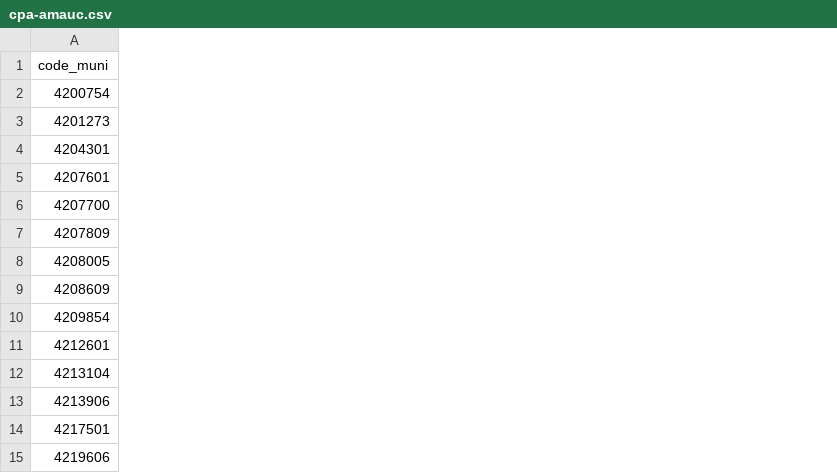
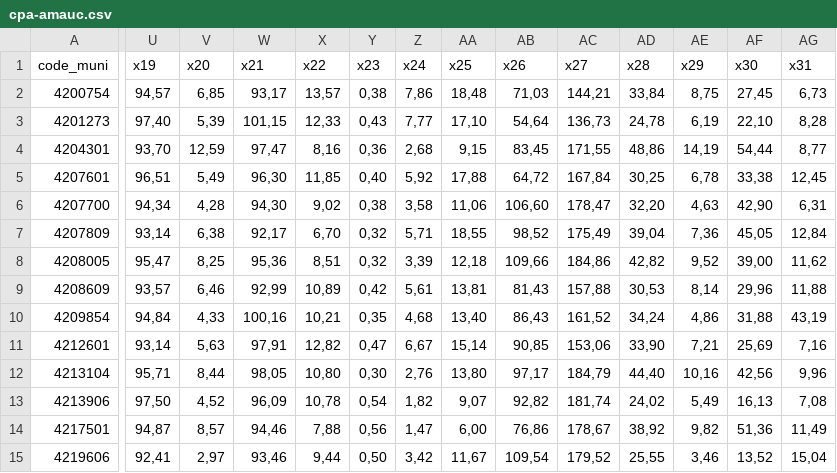
Before and after one commit to dorneles357/economic-development-analysis-, a CSV file: data/cpa-amauc.csv, drawn as a sheet; only a part is shown, gaps mark what is left out; the diff covers the shown part only; the diff names each change by its address in the sheet, - before the commit and + after, or states it on an @@ line.

```diff
--- a/data/cpa-amauc.csv
+++ b/data/cpa-amauc.csv
+column U (x19), rows 2-15: 94,57 | 97,40 | 93,70 | 96,51 | 94,34 | 93,14 | 95,47 | 93,57 | 94,84 | 93,14 | 95,71 | 97,50 | 94,87 | 92,41
+column V (x20), rows 2-15: 6,85 | 5,39 | 12,59 | 5,49 | 4,28 | 6,38 | 8,25 | 6,46 | 4,33 | 5,63 | 8,44 | 4,52 | 8,57 | 2,97
+column W (x21), rows 2-15: 93,17 | 101,15 | 97,47 | 96,30 | 94,30 | 92,17 | 95,36 | 92,99 | 100,16 | 97,91 | 98,05 | 96,09 | 94,46 | 93,46
+column X (x22), rows 2-15: 13,57 | 12,33 | 8,16 | 11,85 | 9,02 | 6,70 | 8,51 | 10,89 | 10,21 | 12,82 | 10,80 | 10,78 | 7,88 | 9,44
+column Y (x23), rows 2-15: 0,38 | 0,43 | 0,36 | 0,40 | 0,38 | 0,32 | 0,32 | 0,42 | 0,35 | 0,47 | 0,30 | 0,54 | 0,56 | 0,50
+column Z (x24), rows 2-15: 7,86 | 7,77 | 2,68 | 5,92 | 3,58 | 5,71 | 3,39 | 5,61 | 4,68 | 6,67 | 2,76 | 1,82 | 1,47 | 3,42
+column AA (x25), rows 2-15: 18,48 | 17,10 | 9,15 | 17,88 | 11,06 | 18,55 | 12,18 | 13,81 | 13,40 | 15,14 | 13,80 | 9,07 | 6,00 | 11,67
+column AB (x26), rows 2-15: 71,03 | 54,64 | 83,45 | 64,72 | 106,60 | 98,52 | 109,66 | 81,43 | 86,43 | 90,85 | 97,17 | 92,82 | 76,86 | 109,54
+column AC (x27), rows 2-15: 144,21 | 136,73 | 171,55 | 167,84 | 178,47 | 175,49 | 184,86 | 157,88 | 161,52 | 153,06 | 184,79 | 181,74 | 178,67 | 179,52
+column AD (x28), rows 2-15: 33,84 | 24,78 | 48,86 | 30,25 | 32,20 | 39,04 | 42,82 | 30,53 | 34,24 | 33,90 | 44,40 | 24,02 | 38,92 | 25,55
+column AE (x29), rows 2-15: 8,75 | 6,19 | 14,19 | 6,78 | 4,63 | 7,36 | 9,52 | 8,14 | 4,86 | 7,21 | 10,16 | 5,49 | 9,82 | 3,46
+column AF (x30), rows 2-15: 27,45 | 22,10 | 54,44 | 33,38 | 42,90 | 45,05 | 39,00 | 29,96 | 31,88 | 25,69 | 42,56 | 16,13 | 51,36 | 13,52
+column AG (x31), rows 2-15: 6,73 | 8,28 | 8,77 | 12,45 | 6,31 | 12,84 | 11,62 | 11,88 | 43,19 | 7,16 | 9,96 | 7,08 | 11,49 | 15,04
```
Also changed, not shown: 1 added column and 18 edited cells elsewhere in this file, 6 other files.
